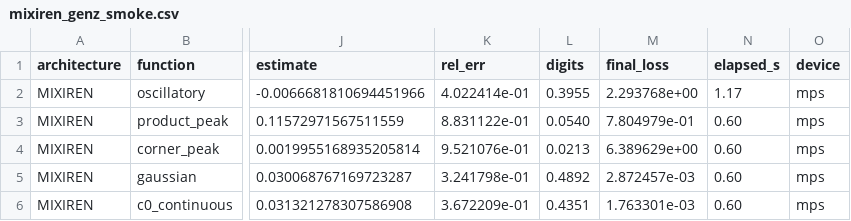
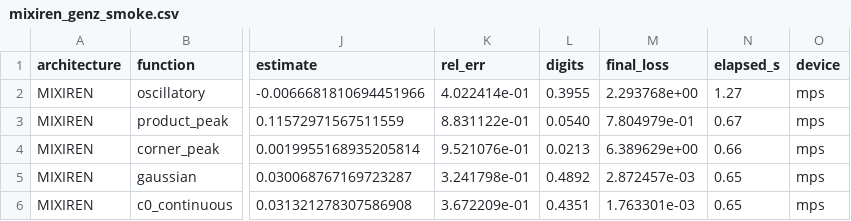
Before and after one commit to GrindelfP/project-skuld, a CSV file: research/results/flat/30-mixiren-genz/mixiren_genz_smoke.csv, drawn as a sheet; only a part is shown, gaps mark what is left out; the diff names each change by its address in the sheet, - before the commit and + after, or states it on an @@ line.

```diff
--- a/research/results/flat/30-mixiren-genz/mixiren_genz_smoke.csv
+++ b/research/results/flat/30-mixiren-genz/mixiren_genz_smoke.csv
-N2 (elapsed_s): 1.17
+N2 (elapsed_s): 1.27
-N3 (elapsed_s): 0.60
+N3 (elapsed_s): 0.67
-N4 (elapsed_s): 0.60
+N4 (elapsed_s): 0.66
-N5:N6 (elapsed_s): 0.60
+N5:N6 (elapsed_s): 0.65
```
Also changed, not shown: research/results/flat/27-siren-genz/siren_genz_smoke.csv, research/results/flat/28-sechiren-genz/sechiren_genz_smoke.csv, 15 other files.
